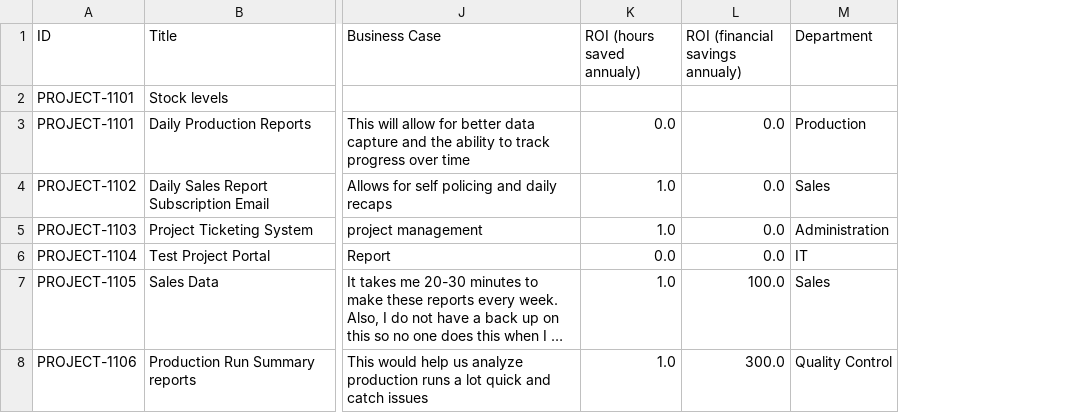
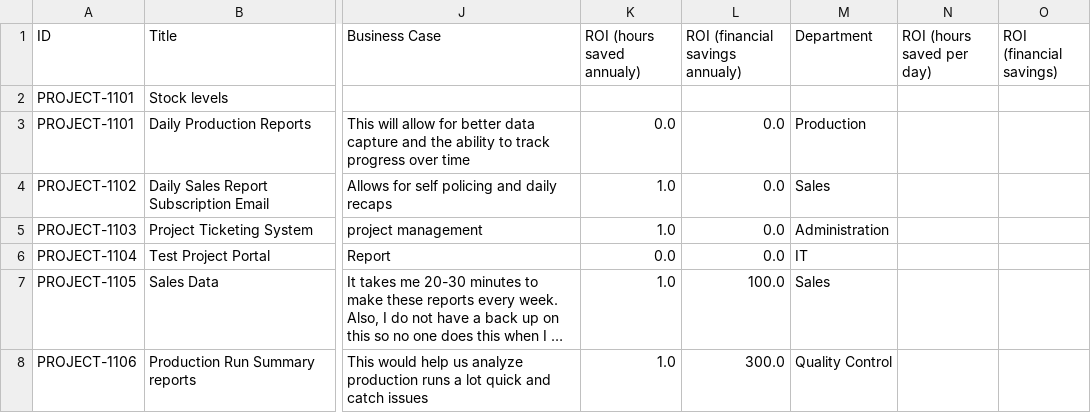
Before and after one commit to Jstevenson3434/ProjectTicket, a CSV file: Data.csv, drawn as a sheet; only a part is shown, gaps mark what is left out; long unchanged cells end in …; the diff covers the shown part only; the diff names each change by its address in the sheet, - before the commit and + after, or states it on an @@ line.

```diff
--- a/Data.csv
+++ b/Data.csv
+column N (ROI (hours saved per day)), empty
+column O (ROI (financial savings)), empty
```
Also changed, not shown: 1 added row elsewhere in this file.
